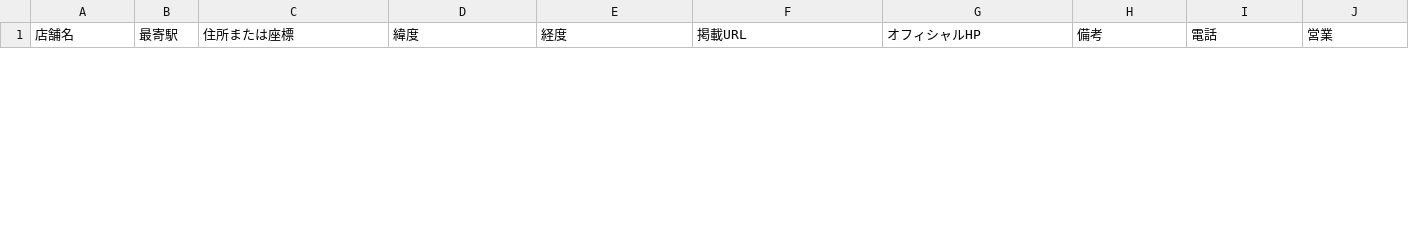
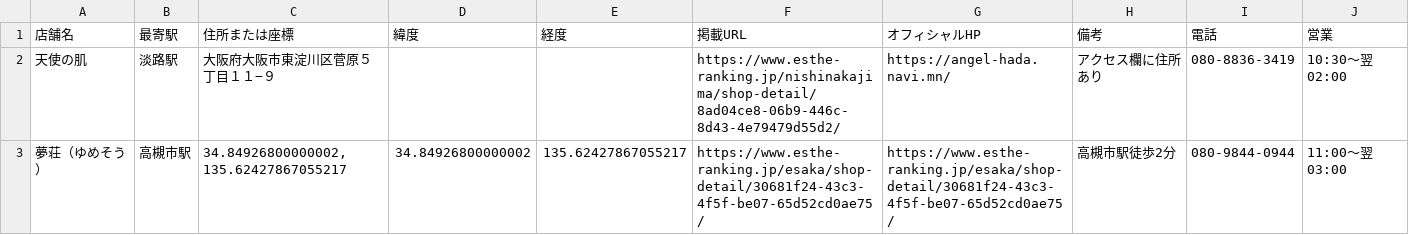
Before and after one commit to tknboon/esthe-viewer, a CSV file: region-data/osaka/esthe_legacy_rows.csv, drawn as a sheet; only a part is shown; the diff covers the shown part only; the diff names each change by its address in the sheet, - before the commit and + after, or states it on an @@ line.

```diff
--- a/region-data/osaka/esthe_legacy_rows.csv
+++ b/region-data/osaka/esthe_legacy_rows.csv
+row 2: 天使の肌 | 淡路駅 | 大阪府大阪市東淀川区菅原５丁目１１−９ |  |  | https://www.esthe-ranking.jp/nishinakajima/shop-detail/8ad04ce8-06b9-446c-8d43-4e79479d55d2/ | https://angel-hada.navi.mn/ | アクセス欄に住所あり | 080-8836-3419 | 10:30～翌 02:00
+row 3: 夢荘（ゆめそう） | 高槻市駅 | 34.84926800000002, 135.62427867055217 | 34.84926800000002 | 135.62427867055217 | https://www.esthe-ranking.jp/esaka/shop-detail/30681f24-43c3-4f5f-be07-65d52cd0ae75/ | https://www.esthe-ranking.jp/esaka/shop-detail/30681f24-43c3-4f5f-be07-65d52cd0ae75/ | 高槻市駅徒歩2分 | 080-9844-0944 | 11:00～翌 03:00
```
Also changed, not shown: 2 removed rows elsewhere in this file, region-data/osaka/esthe_map_points_ja.csv, region-data/osaka/location_correction_queue.csv, 28 other files.
